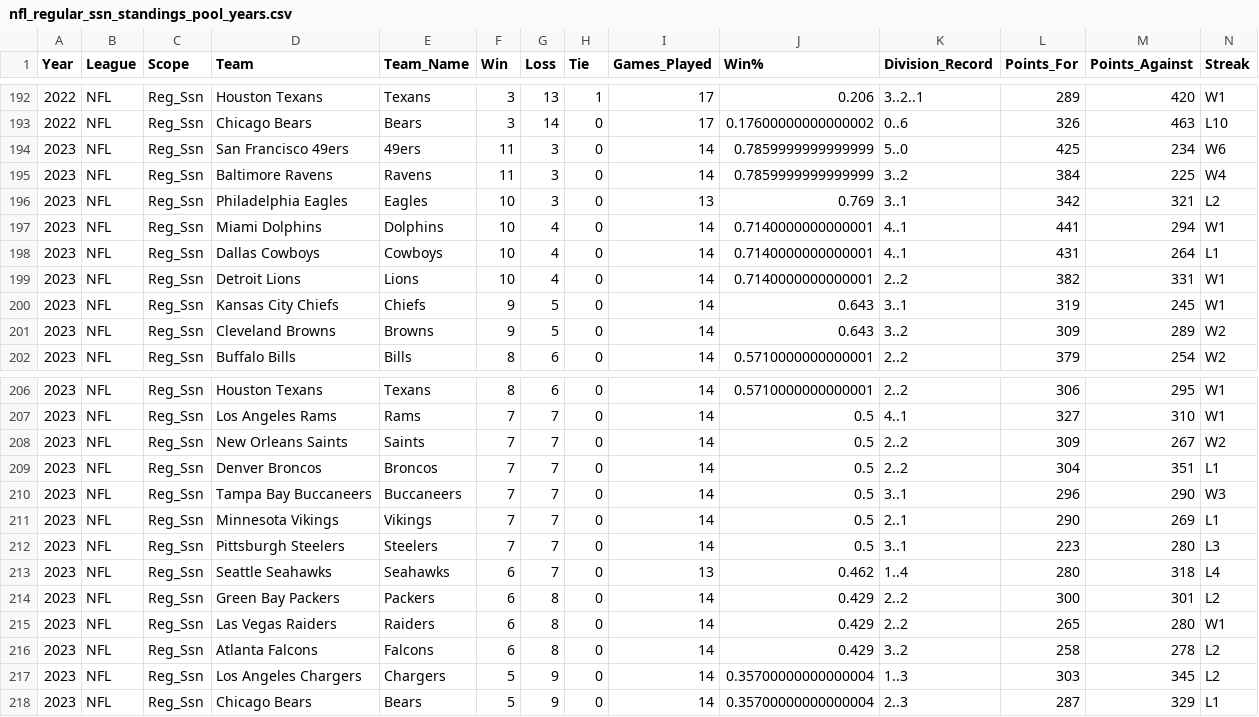
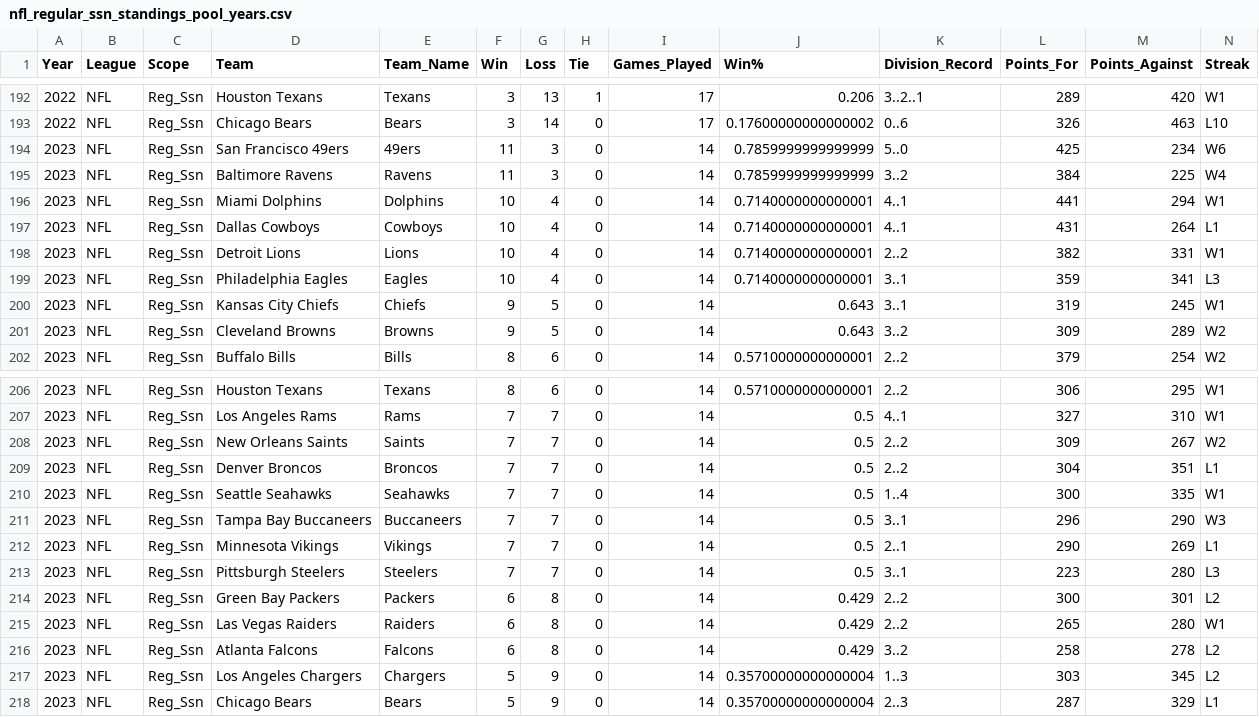
Before and after one commit to jp-wright/picks_pool_streamlit, a CSV file: data/input/nfl_regular_ssn_standings_pool_years.csv, drawn as a sheet; only a part is shown, gaps mark what is left out; removed rows and columns are numbered as before the commit, all else as after; rows hold the shown columns only; the diff names each change by its address in the sheet, - before the commit and + after, or states it on an @@ line.

```diff
--- a/data/input/nfl_regular_ssn_standings_pool_years.csv
+++ b/data/input/nfl_regular_ssn_standings_pool_years.csv
-row 196: 2023 | NFL | Reg_Ssn | Philadelphia Eagles | Eagles | 10 | 3 | 0 | 13 | 0.769 | 3..1 | 342 | 321 | L2
+row 199: 2023 | NFL | Reg_Ssn | Philadelphia Eagles | Eagles | 10 | 4 | 0 | 14 | 0.7140000000000001 | 3..1 | 359 | 341 | L3
+row 210: 2023 | NFL | Reg_Ssn | Seattle Seahawks | Seahawks | 7 | 7 | 0 | 14 | 0.5 | 1..4 | 300 | 335 | W1
-row 213: 2023 | NFL | Reg_Ssn | Seattle Seahawks | Seahawks | 6 | 7 | 0 | 13 | 0.462 | 1..4 | 280 | 318 | L4
```
Also changed, not shown: data/input/nfl_regular_plus_post_ssn_standings_pool_years.csv, data/output/nfl_picks_pool_player_standings_history.csv, 15 other files.
